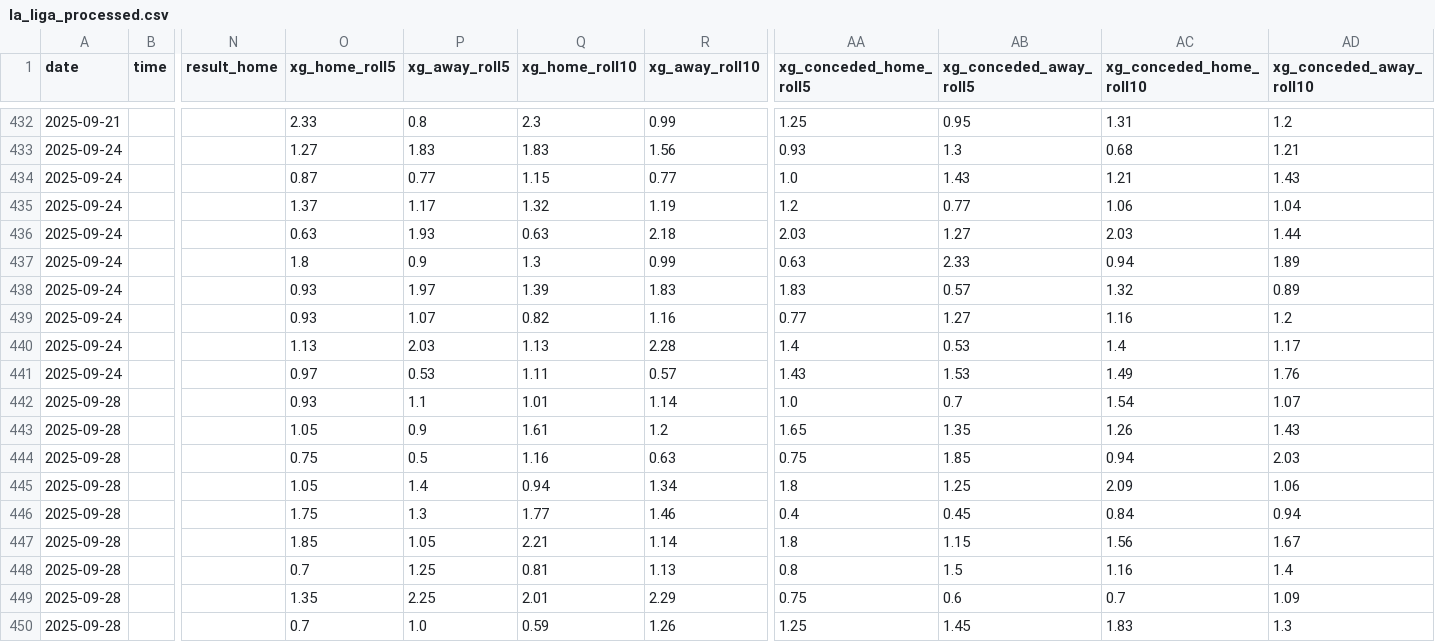
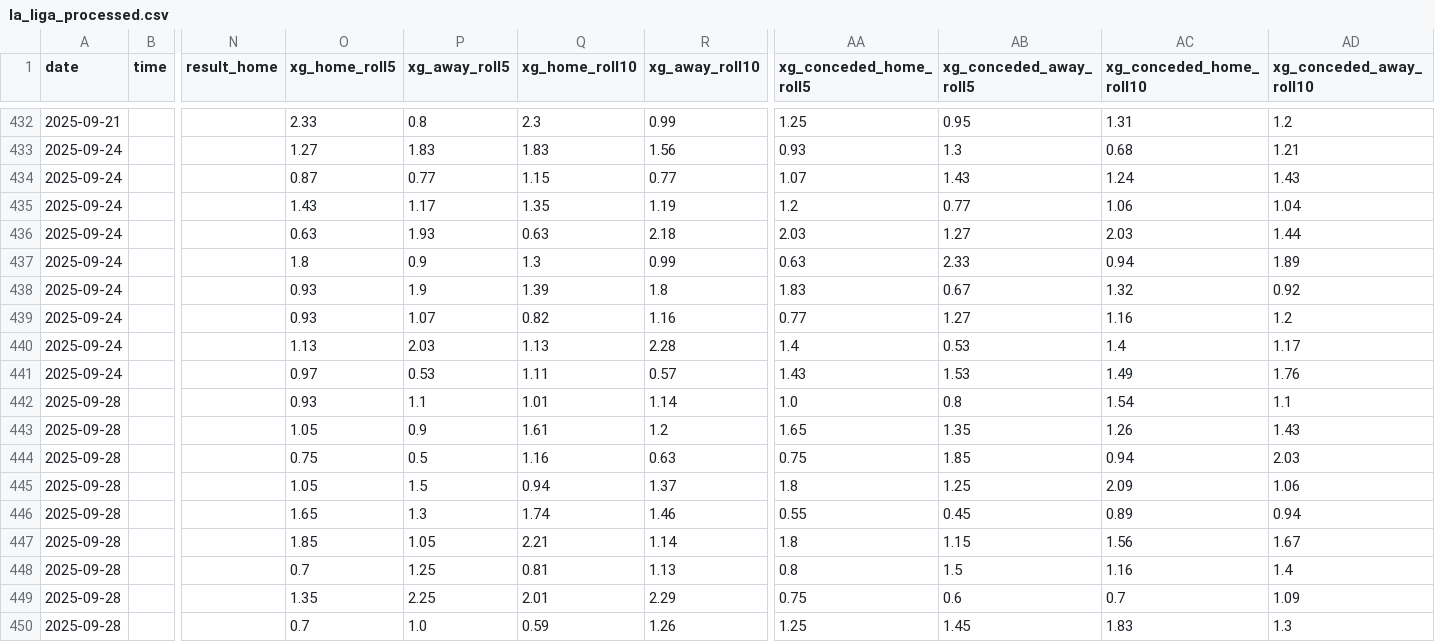
Before and after one commit to SindreUlsaker/Football_prediction, a CSV file: data/processed/la_liga_processed.csv, drawn as a sheet; only a part is shown, gaps mark what is left out; the diff covers the shown part only; the diff names each change by its address in the sheet, - before the commit and + after, or states it on an @@ line.

```diff
--- a/data/processed/la_liga_processed.csv
+++ b/data/processed/la_liga_processed.csv
-AA434 (xg_conceded_home_roll5): 1.0
+AA434 (xg_conceded_home_roll5): 1.07
-AC434 (xg_conceded_home_roll10): 1.21
+AC434 (xg_conceded_home_roll10): 1.24
-O435 (xg_home_roll5): 1.37
+O435 (xg_home_roll5): 1.43
-Q435 (xg_home_roll10): 1.32
+Q435 (xg_home_roll10): 1.35
-P438 (xg_away_roll5): 1.97
+P438 (xg_away_roll5): 1.9
-R438 (xg_away_roll10): 1.83
+R438 (xg_away_roll10): 1.8
-AB438 (xg_conceded_away_roll5): 0.57
+AB438 (xg_conceded_away_roll5): 0.67
-AD438 (xg_conceded_away_roll10): 0.89
+AD438 (xg_conceded_away_roll10): 0.92
-AB442 (xg_conceded_away_roll5): 0.7
+AB442 (xg_conceded_away_roll5): 0.8
-AD442 (xg_conceded_away_roll10): 1.07
+AD442 (xg_conceded_away_roll10): 1.1
-P445 (xg_away_roll5): 1.4
+P445 (xg_away_roll5): 1.5
-R445 (xg_away_roll10): 1.34
+R445 (xg_away_roll10): 1.37
-O446 (xg_home_roll5): 1.75
+O446 (xg_home_roll5): 1.65
-Q446 (xg_home_roll10): 1.77
+Q446 (xg_home_roll10): 1.74
-AA446 (xg_conceded_home_roll5): 0.4
+AA446 (xg_conceded_home_roll5): 0.55
-AC446 (xg_conceded_home_roll10): 0.84
+AC446 (xg_conceded_home_roll10): 0.89
```
Also changed, not shown: 77 edited cells elsewhere in this file, data/processed/bundesliga_processed.csv, data/processed/ligue_1_processed.csv, 17 other files.
